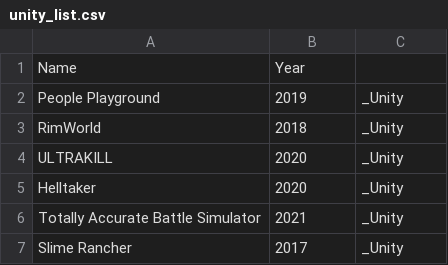
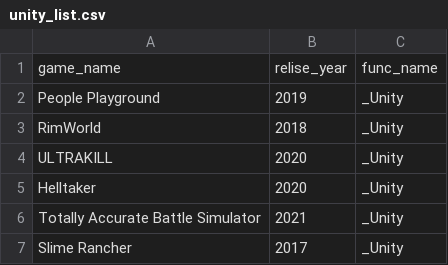
Before and after one commit to gmh4589/bfg_unpacker, a CSV file: game_list/unity_list.csv, drawn as a sheet; only a part is shown.

Commit message:
Added option to change visible games by engines

```diff
--- a/game_list/unity_list.csv
+++ b/game_list/unity_list.csv
@@ -1,2 +1,2 @@
-Name	Year	
+game_name	relise_year	func_name
 People Playground	2019	_Unity
```
Also changed, not shown: game_list/rpgmaker_list.csv, 5 other files.
